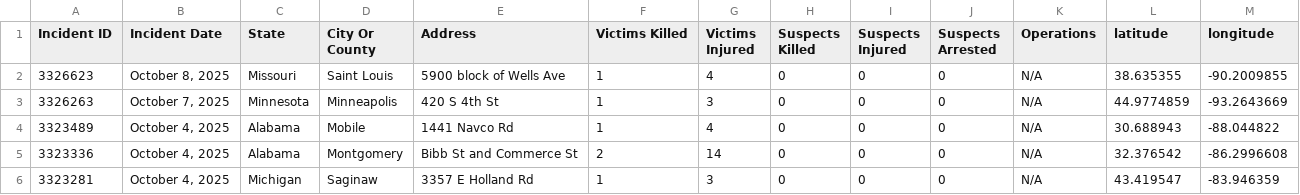
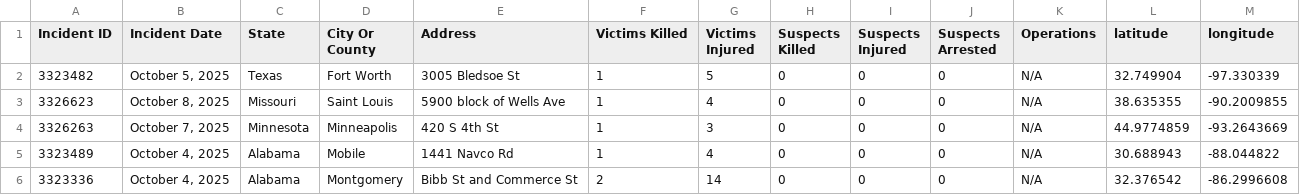
Before and after one commit to dxzys/Gun-Violence-Data, a CSV file: data/gva_master.csv, drawn as a sheet; only a part is shown; the shorter side is filled out with more unchanged rows; the diff names each change by its address in the sheet, - before the commit and + after, or states it on an @@ line.

```diff
--- a/data/gva_master.csv
+++ b/data/gva_master.csv
+row 2: 3323482 | October 5, 2025 | Texas | Fort Worth | 3005 Bledsoe St | 1 | 5 | 0 | 0 | 0 | N/A | 32.749904 | -97.330339
```
